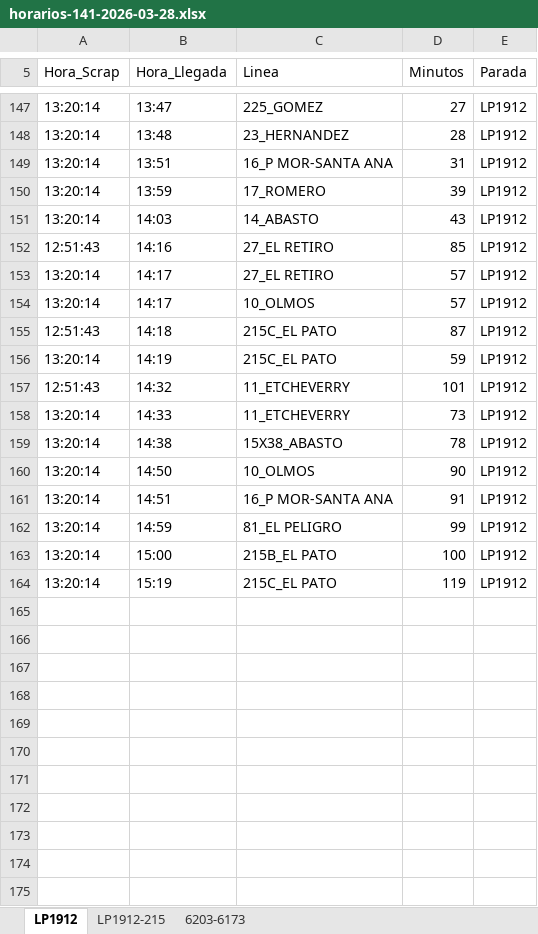
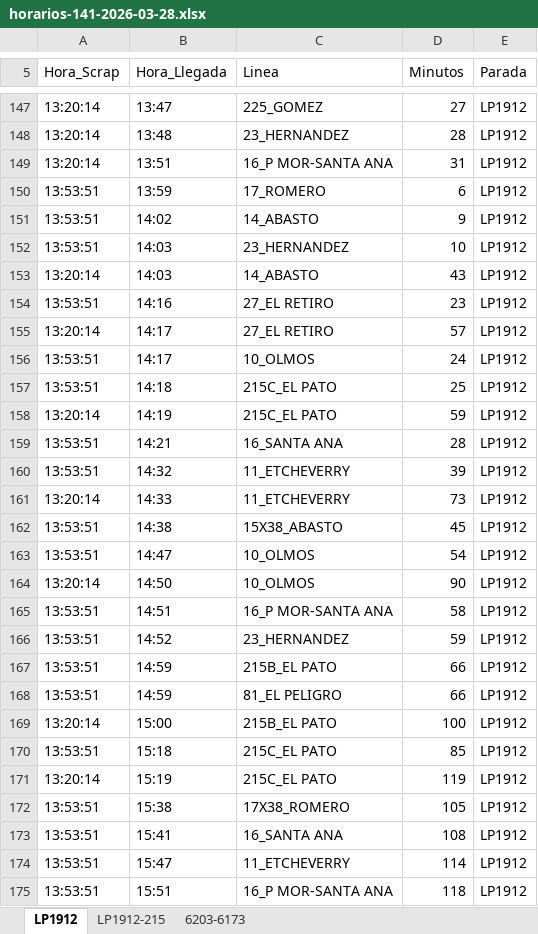
Before and after one commit to palomac00/recolector-cuadradoapp, an Excel workbook: data/horarios-141-2026-03-28.xlsx, sheet LP1912, drawn as a sheet; only a part is shown, gaps mark what is left out; values as stored, in another font and other column widths than the file's, no borders; addresses are those after the commit; the diff covers the shown part only; the diff names each change by its address in the sheet, - before the commit and + after, or states it on an @@ line.

```diff
--- a/data/horarios-141-2026-03-28.xlsx (sheet LP1912)
+++ b/data/horarios-141-2026-03-28.xlsx (sheet LP1912)
-A150 (Hora_Scrap): 13:20:14
+A150 (Hora_Scrap): 13:53:51
-D150 (Minutos): 39
+D150 (Minutos): 6
+row 151: 13:53:51 | 14:02 | 14_ABASTO | 9 | LP1912
+row 152: 13:53:51 | 14:03 | 23_HERNANDEZ | 10 | LP1912
-A154 (Hora_Scrap): 12:51:43
+A154 (Hora_Scrap): 13:53:51
-D154 (Minutos): 85
+D154 (Minutos): 23
-A156 (Hora_Scrap): 13:20:14
+A156 (Hora_Scrap): 13:53:51
-D156 (Minutos): 57
+D156 (Minutos): 24
-A157 (Hora_Scrap): 12:51:43
+A157 (Hora_Scrap): 13:53:51
-D157 (Minutos): 87
+D157 (Minutos): 25
+row 159: 13:53:51 | 14:21 | 16_SANTA ANA | 28 | LP1912
-A160 (Hora_Scrap): 12:51:43
+A160 (Hora_Scrap): 13:53:51
-D160 (Minutos): 101
+D160 (Minutos): 39
-A162 (Hora_Scrap): 13:20:14
+A162 (Hora_Scrap): 13:53:51
-D162 (Minutos): 78
+D162 (Minutos): 45
+row 163: 13:53:51 | 14:47 | 10_OLMOS | 54 | LP1912
-A165 (Hora_Scrap): 13:20:14
+A165 (Hora_Scrap): 13:53:51
-D165 (Minutos): 91
+D165 (Minutos): 58
+row 166: 13:53:51 | 14:52 | 23_HERNANDEZ | 59 | LP1912
+row 167: 13:53:51 | 14:59 | 215B_EL PATO | 66 | LP1912
-A168 (Hora_Scrap): 13:20:14
+A168 (Hora_Scrap): 13:53:51
-D168 (Minutos): 99
+D168 (Minutos): 66
+row 170: 13:53:51 | 15:18 | 215C_EL PATO | 85 | LP1912
+row 172: 13:53:51 | 15:38 | 17X38_ROMERO | 105 | LP1912
+row 173: 13:53:51 | 15:41 | 16_SANTA ANA | 108 | LP1912
+row 174: 13:53:51 | 15:47 | 11_ETCHEVERRY | 114 | LP1912
+row 175: 13:53:51 | 15:51 | 16_P MOR-SANTA ANA | 118 | LP1912
```
Also changed, not shown: 6 moved rows and 2 edited cells elsewhere in this sheet, sheet 6203-6173, sheet LP1912-215.
